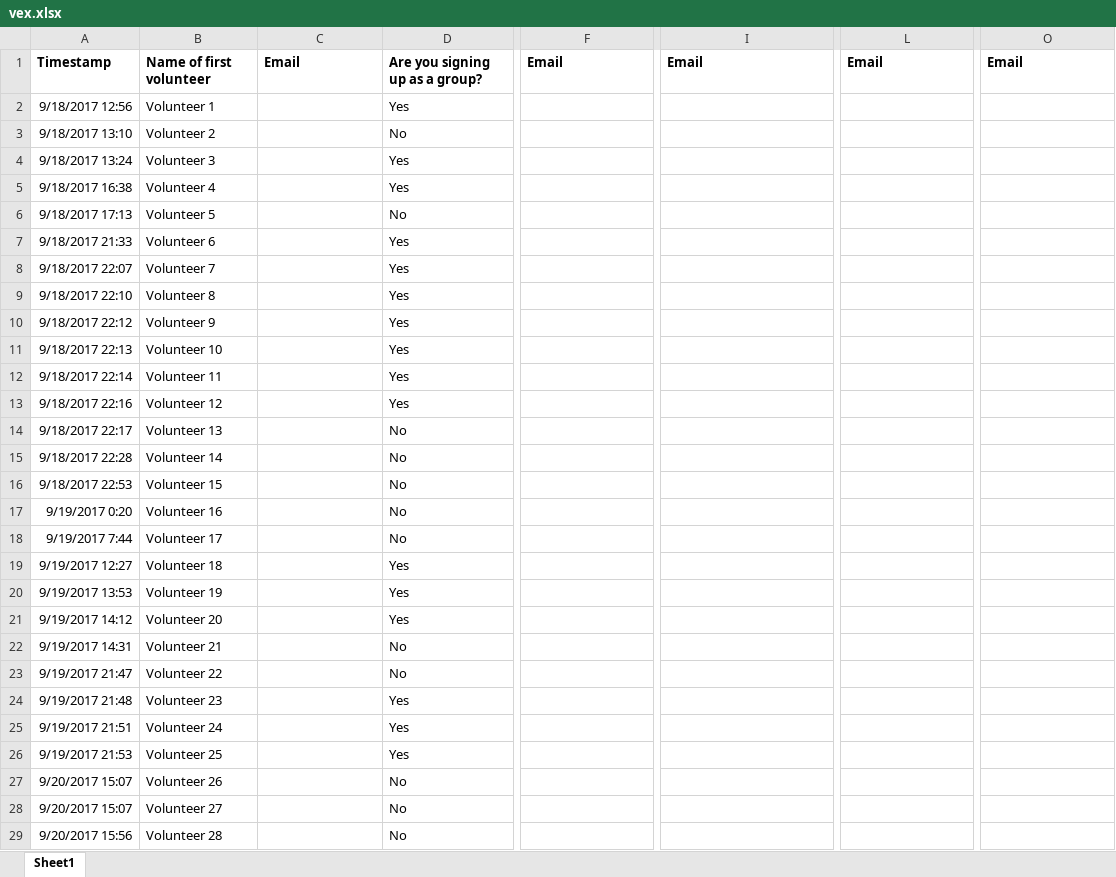
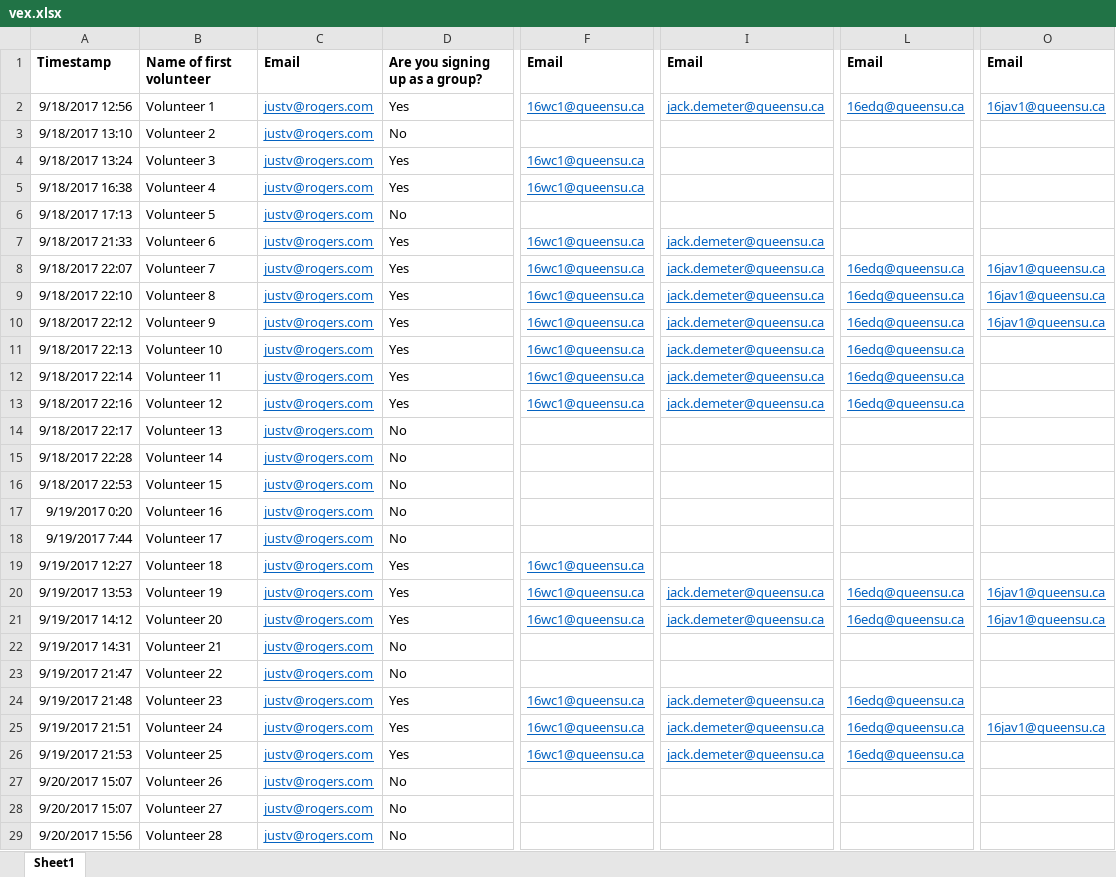
Before and after one commit to justinveiner/FixNCleanProject, an Excel workbook: vex.xlsx, sheet Sheet1, drawn as a sheet; only a part is shown, gaps mark what is left out; values as stored, in another font and other column widths than the file's, no borders; the diff covers the shown part only; the diff names each change by its address in the sheet, - before the commit and + after, or states it on an @@ line.

```diff
--- a/vex.xlsx (sheet Sheet1)
+++ b/vex.xlsx (sheet Sheet1)
-C2:C29: (empty)
+C2:C29: justv@rogers.com
-F2: (empty)
+F2: 16wc1@queensu.ca
-I2: (empty)
+I2: jack.demeter@queensu.ca
-L2: (empty)
+L2: 16edq@queensu.ca
-O2: (empty)
+O2: 16jav1@queensu.ca
-F4:F5: (empty)
+F4:F5: 16wc1@queensu.ca
-F7:F13: (empty)
+F7:F13: 16wc1@queensu.ca
-I7:I13: (empty)
+I7:I13: jack.demeter@queensu.ca
-L8:L13: (empty)
+L8:L13: 16edq@queensu.ca
-O8:O10: (empty)
+O8:O10: 16jav1@queensu.ca
-F19:F21: (empty)
+F19:F21: 16wc1@queensu.ca
-I20:I21: (empty)
+I20:I21: jack.demeter@queensu.ca
-L20:L21: (empty)
+L20:L21: 16edq@queensu.ca
-O20:O21: (empty)
+O20:O21: 16jav1@queensu.ca
-F24:F26: (empty)
+F24:F26: 16wc1@queensu.ca
-I24:I26: (empty)
+I24:I26: jack.demeter@queensu.ca
-L24:L26: (empty)
+L24:L26: 16edq@queensu.ca
-O25: (empty)
+O25: 16jav1@queensu.ca
```
Also changed, not shown: 251 edited cells elsewhere in this sheet, 2 other files.
